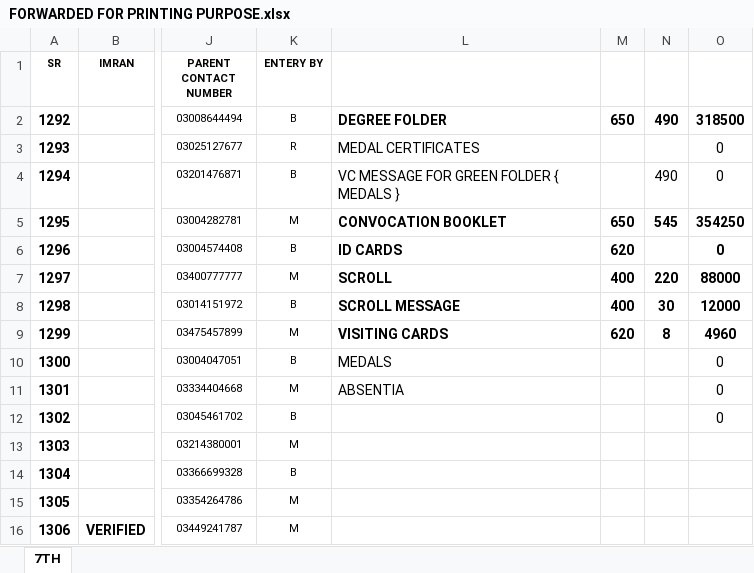
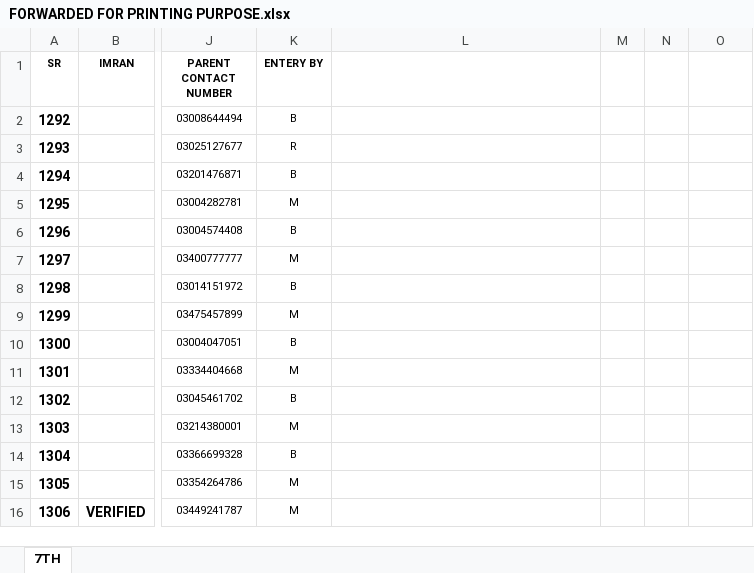
Before and after one commit to lguresult/bashir102, an Excel workbook: FORWARDED FOR PRINTING PURPOSE.xlsx, sheet 7TH, drawn as a sheet; only a part is shown, gaps mark what is left out; values as stored, in another font and other column widths than the file's, no borders; the diff names each change by its address in the sheet, - before the commit and + after, or states it on an @@ line.

Commit message:
Update FORWARDED FOR PRINTING PURPOSE.xlsx

```diff
--- a/FORWARDED FOR PRINTING PURPOSE.xlsx (sheet 7TH)
+++ b/FORWARDED FOR PRINTING PURPOSE.xlsx (sheet 7TH)
-L2: DEGREE FOLDER
+L2: (empty)
-M2: 650
+M2: (empty)
-N2: 490
+N2: (empty)
-O2: 318500
+O2: (empty)
-L3: MEDAL CERTIFICATES
+L3: (empty)
-O3:O4: 0
+O3:O4: (empty)
-L4: VC MESSAGE FOR GREEN FOLDER { MEDALS }
+L4: (empty)
-N4: 490
+N4: (empty)
-L5: CONVOCATION BOOKLET
+L5: (empty)
-M5: 650
+M5: (empty)
-N5: 545
+N5: (empty)
-O5: 354250
+O5: (empty)
-L6: ID CARDS
+L6: (empty)
-M6: 620
+M6: (empty)
-O6: 0
+O6: (empty)
-L7: SCROLL
+L7: (empty)
-M7:M8: 400
+M7:M8: (empty)
-N7: 220
+N7: (empty)
-O7: 88000
+O7: (empty)
-L8: SCROLL MESSAGE
+L8: (empty)
-N8: 30
+N8: (empty)
-O8: 12000
+O8: (empty)
-L9: VISITING CARDS
+L9: (empty)
-M9: 620
+M9: (empty)
-N9: 8
+N9: (empty)
-O9: 4960
+O9: (empty)
-L10: MEDALS
+L10: (empty)
-O10:O12: 0
+O10:O12: (empty)
-L11: ABSENTIA
+L11: (empty)
```
